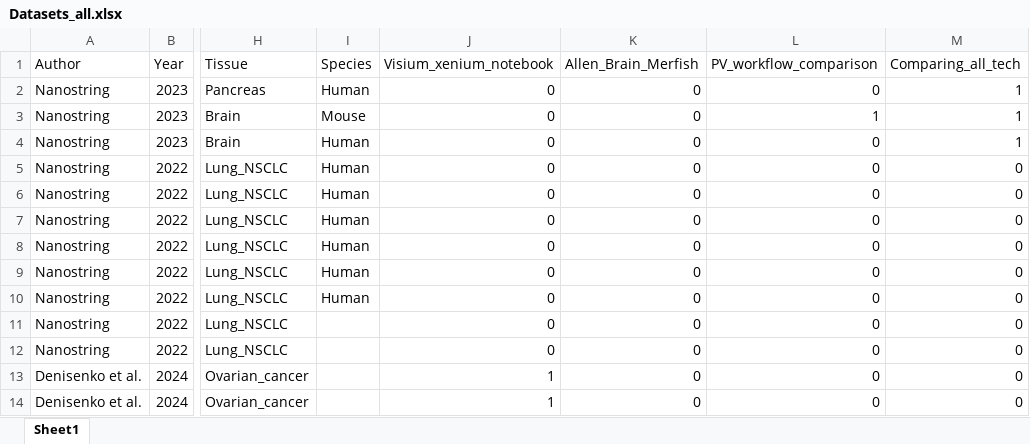
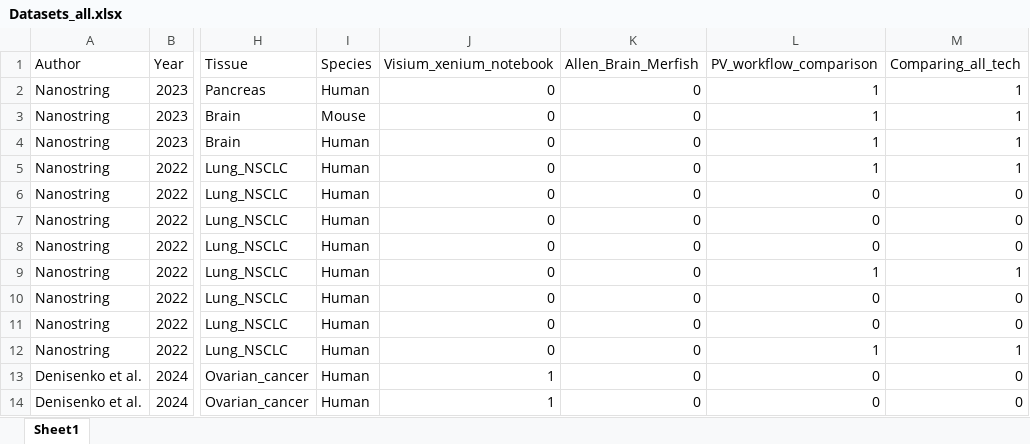
Before and after one commit to BKover99/Pseudovisium, an Excel workbook: Datasets_all.xlsx, sheet Sheet1, drawn as a sheet; only a part is shown, gaps mark what is left out; values as stored, in another font and other column widths than the file's, no borders; the diff covers the shown part only; the diff names each change by its address in the sheet, - before the commit and + after, or states it on an @@ line.

```diff
--- a/Datasets_all.xlsx (sheet Sheet1)
+++ b/Datasets_all.xlsx (sheet Sheet1)
-L2 (PV_workflow_comparison): 0
+L2 (PV_workflow_comparison): 1
-L4:L5 (PV_workflow_comparison): 0
+L4:L5 (PV_workflow_comparison): 1
-M5 (Comparing_all_tech): 0
+M5 (Comparing_all_tech): 1
-L9 (PV_workflow_comparison): 0
+L9 (PV_workflow_comparison): 1
-M9 (Comparing_all_tech): 0
+M9 (Comparing_all_tech): 1
-I11:I14 (Species): (empty)
+I11:I14 (Species): Human
-L12 (PV_workflow_comparison): 0
+L12 (PV_workflow_comparison): 1
-M12 (Comparing_all_tech): 0
+M12 (Comparing_all_tech): 1
```
Also changed, not shown: 12 added rows, 7 removed rows and 79 edited cells elsewhere in this sheet, 2 other files.
